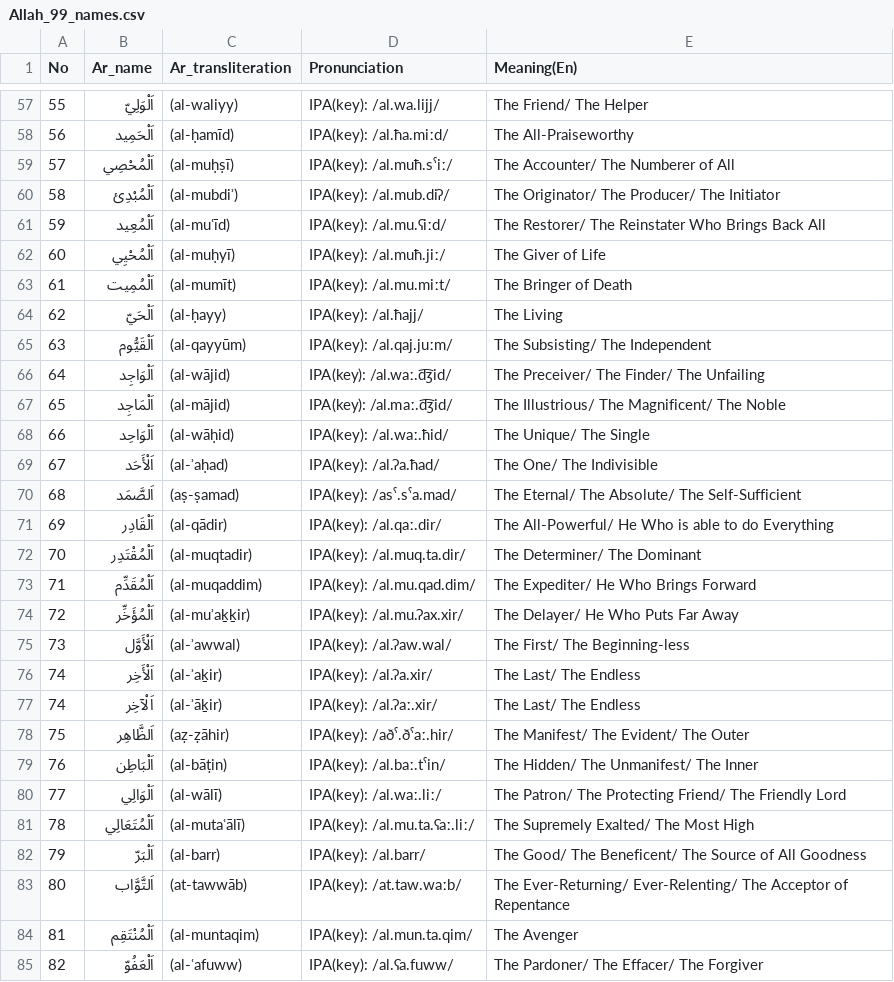
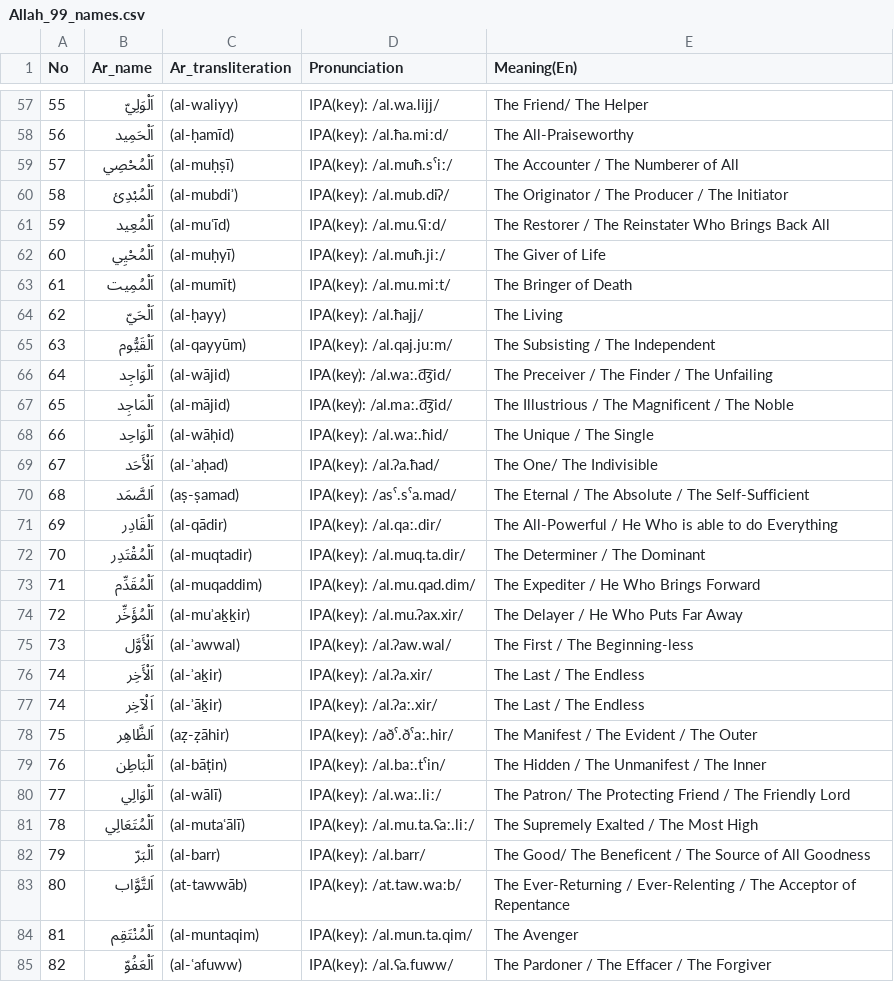
Before and after one commit to SaymaShinha/islamDB, a CSV file: Allah_99_names.csv, drawn as a sheet; only a part is shown, gaps mark what is left out; the diff covers the shown part only; the diff names each change by its address in the sheet, - before the commit and + after, or states it on an @@ line.

```diff
--- a/Allah_99_names.csv
+++ b/Allah_99_names.csv
-E59 (Meaning(En)): The Accounter/ The Numberer of All
+E59 (Meaning(En)): The Accounter / The Numberer of All
-E60 (Meaning(En)): The Originator/ The Producer/ The Initiator
+E60 (Meaning(En)): The Originator / The Producer / The Initiator
-E61 (Meaning(En)): The Restorer/ The Reinstater…
+E61 (Meaning(En)): The Restorer / The Reinstater…
-E65 (Meaning(En)): The Subsisting/ The Independent
+E65 (Meaning(En)): The Subsisting / The Independent
-E66 (Meaning(En)): The Preceiver/ The Finder/ The Unfailing
+E66 (Meaning(En)): The Preceiver / The Finder / The Unfailing
-E67 (Meaning(En)): The Illustrious/ The Magnificent/ The Noble
+E67 (Meaning(En)): The Illustrious / The Magnificent / The Noble
-E68 (Meaning(En)): The Unique/ The Single
+E68 (Meaning(En)): The Unique / The Single
-E70 (Meaning(En)): The Eternal/ The Absolute/ The Self-Sufficient
+E70 (Meaning(En)): The Eternal / The Absolute / The Self-Sufficient
-E71 (Meaning(En)): The All-Powerful/ He Who…
+E71 (Meaning(En)): The All-Powerful / He Who…
-E72 (Meaning(En)): The Determiner/ The Dominant
+E72 (Meaning(En)): The Determiner / The Dominant
-E73 (Meaning(En)): The Expediter/ He Who Brings Forward
+E73 (Meaning(En)): The Expediter / He Who Brings Forward
-E74 (Meaning(En)): The Delayer/ He Who Puts Far Away
+E74 (Meaning(En)): The Delayer / He Who Puts Far Away
-E75 (Meaning(En)): The First/ The Beginning-less
+E75 (Meaning(En)): The First / The Beginning-less
-E76:E77 (Meaning(En)): The Last/ The Endless
+E76:E77 (Meaning(En)): The Last / The Endless
-E78 (Meaning(En)): The Manifest/ The Evident/ The Outer
+E78 (Meaning(En)): The Manifest / The Evident / The Outer
-E79 (Meaning(En)): The Hidden/ The Unmanifest/ The Inner
+E79 (Meaning(En)): The Hidden / The Unmanifest / The Inner
-E80 (Meaning(En)): …The Protecting Friend/ The Friendly…
+E80 (Meaning(En)): …The Protecting Friend / The Friendly…
-E81 (Meaning(En)): The Supremely Exalted/ The Most High
+E81 (Meaning(En)): The Supremely Exalted / The Most High
-E82 (Meaning(En)): …Good/ The Beneficent/ The Source…
+E82 (Meaning(En)): …Good/ The Beneficent / The Source…
-E83 (Meaning(En)): The Ever-Returning/ Ever-Relenting/ The Acceptor…
+E83 (Meaning(En)): The Ever-Returning / Ever-Relenting / The Acceptor…
-E85 (Meaning(En)): The Pardoner/ The Effacer/ The Forgiver
+E85 (Meaning(En)): The Pardoner / The Effacer / The Forgiver
```
Also changed, not shown: 70 edited cells elsewhere in this file.
